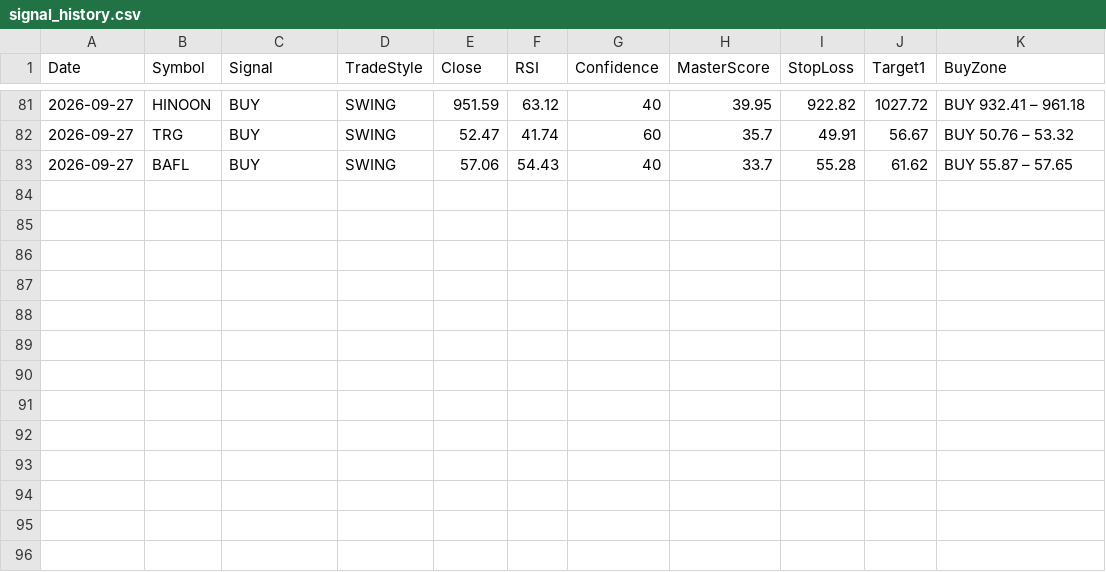
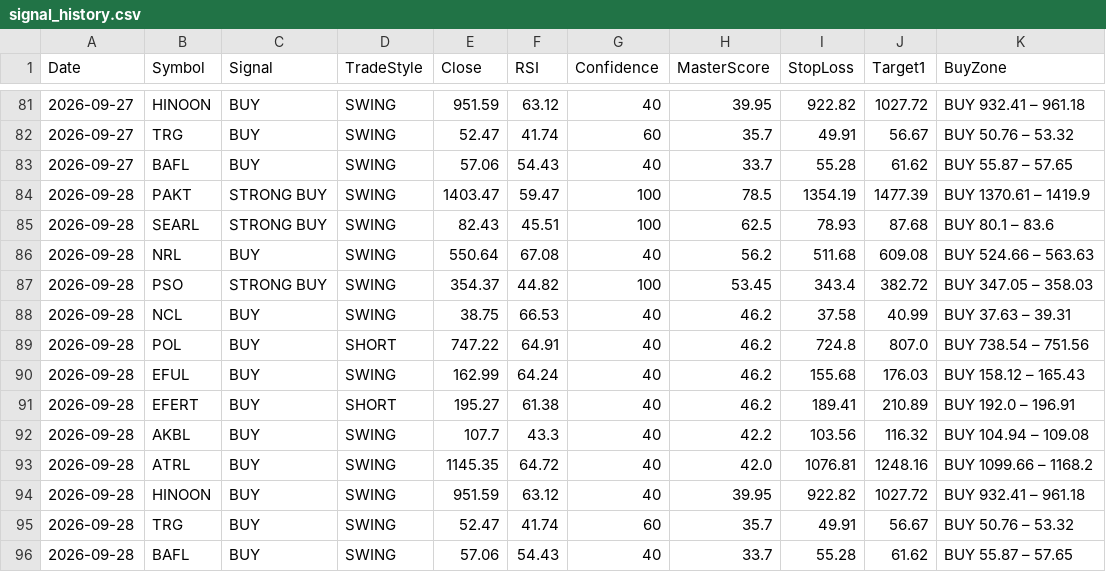
Before and after one commit to Tariqkhattak79/psx-ai-agent, a CSV file: signal_history.csv, drawn as a sheet; only a part is shown, gaps mark what is left out; the diff names each change by its address in the sheet, - before the commit and + after, or states it on an @@ line.

Commit message:
Auto: history update 2026-09-28 04:20

```diff
--- a/signal_history.csv
+++ b/signal_history.csv
+row 84: 2026-09-28 | PAKT | STRONG BUY | SWING | 1403.47 | 59.47 | 100 | 78.5 | 1354.19 | 1477.39 | BUY 1370.61 – 1419.9
+row 85: 2026-09-28 | SEARL | STRONG BUY | SWING | 82.43 | 45.51 | 100 | 62.5 | 78.93 | 87.68 | BUY 80.1 – 83.6
+row 86: 2026-09-28 | NRL | BUY | SWING | 550.64 | 67.08 | 40 | 56.2 | 511.68 | 609.08 | BUY 524.66 – 563.63
+row 87: 2026-09-28 | PSO | STRONG BUY | SWING | 354.37 | 44.82 | 100 | 53.45 | 343.4 | 382.72 | BUY 347.05 – 358.03
+row 88: 2026-09-28 | NCL | BUY | SWING | 38.75 | 66.53 | 40 | 46.2 | 37.58 | 40.99 | BUY 37.63 – 39.31
+row 89: 2026-09-28 | POL | BUY | SHORT | 747.22 | 64.91 | 40 | 46.2 | 724.8 | 807.0 | BUY 738.54 – 751.56
+row 90: 2026-09-28 | EFUL | BUY | SWING | 162.99 | 64.24 | 40 | 46.2 | 155.68 | 176.03 | BUY 158.12 – 165.43
+row 91: 2026-09-28 | EFERT | BUY | SHORT | 195.27 | 61.38 | 40 | 46.2 | 189.41 | 210.89 | BUY 192.0 – 196.91
+row 92: 2026-09-28 | AKBL | BUY | SWING | 107.7 | 43.3 | 40 | 42.2 | 103.56 | 116.32 | BUY 104.94 – 109.08
+row 93: 2026-09-28 | ATRL | BUY | SWING | 1145.35 | 64.72 | 40 | 42.0 | 1076.81 | 1248.16 | BUY 1099.66 – 1168.2
+row 94: 2026-09-28 | HINOON | BUY | SWING | 951.59 | 63.12 | 40 | 39.95 | 922.82 | 1027.72 | BUY 932.41 – 961.18
+row 95: 2026-09-28 | TRG | BUY | SWING | 52.47 | 41.74 | 60 | 35.7 | 49.91 | 56.67 | BUY 50.76 – 53.32
+row 96: 2026-09-28 | BAFL | BUY | SWING | 57.06 | 54.43 | 40 | 33.7 | 55.28 | 61.62 | BUY 55.87 – 57.65
```
Also changed, not shown: portfolio_value_history.csv.
